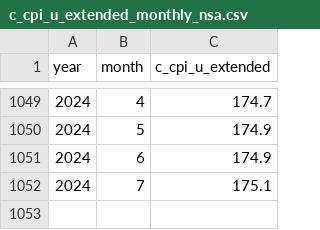
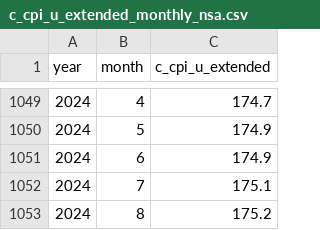
Before and after one commit to Economic/realtalk, a CSV file: data-raw/processed/c_cpi_u_extended_monthly_nsa.csv, drawn as a sheet; only a part is shown, gaps mark what is left out.

```diff
--- a/data-raw/processed/c_cpi_u_extended_monthly_nsa.csv
+++ b/data-raw/processed/c_cpi_u_extended_monthly_nsa.csv
@@ -1052 +1052,2 @@ year,month,c_cpi_u_extended
 2024,7,175.1
+2024,8,175.2
```
Also changed, not shown: data-raw/processed/cpi_u_monthly_nsa.csv, data-raw/processed/cpi_u_monthly_sa.csv, 17 other files.
